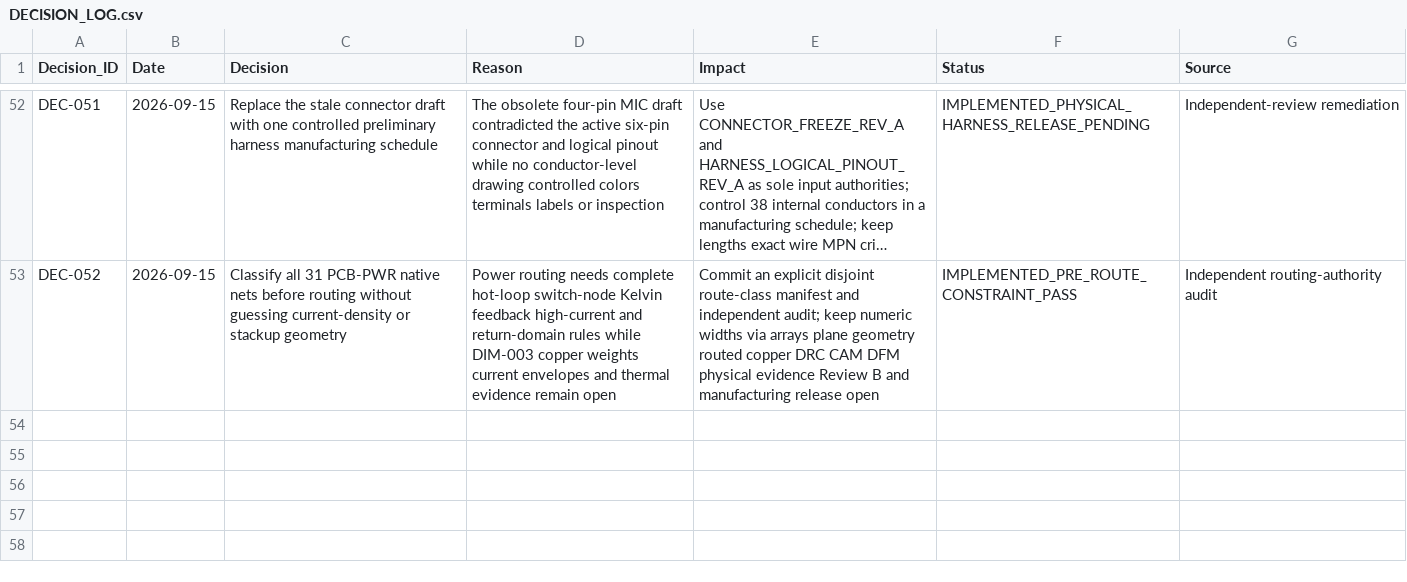
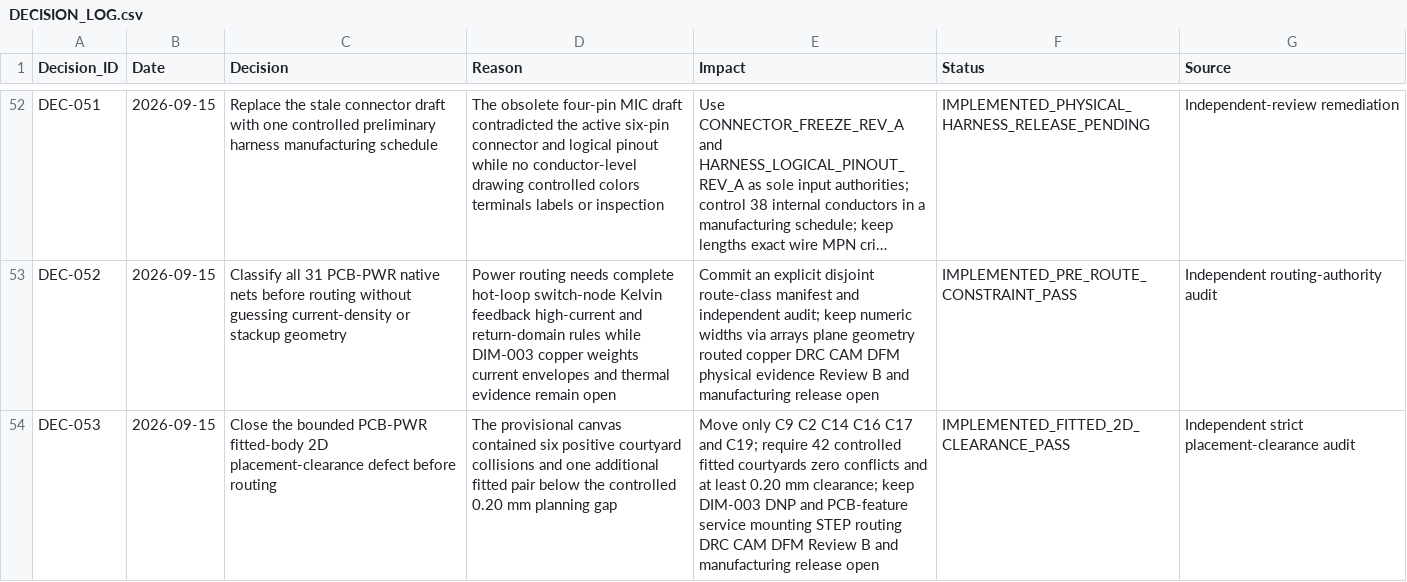
Before and after one commit to skif-ops/rs-zs-bpla, a CSV file: docs/DECISION_LOG.csv, drawn as a sheet; only a part is shown, gaps mark what is left out; long unchanged cells end in …; the diff names each change by its address in the sheet, - before the commit and + after, or states it on an @@ line.

Commit message:
hardware: close PCB-PWR fitted 2D clearance

```diff
--- a/docs/DECISION_LOG.csv
+++ b/docs/DECISION_LOG.csv
+row 54: DEC-053 | 2026-09-15 | Close the bounded PCB-PWR fitted-body 2D placement-clearance defect before routing | The provisional canvas contained six positive courtyard collisions and one additional fitted pair below the controlled 0.20 mm planning gap | Move only C9 C2 C14 C16 C17 and C19; require 42 controlled fitted courtyards zero conflicts and at least 0.20 mm clearance; keep DIM-003 DNP and PCB-feature service mounting STEP routing DRC CAM DFM Review B and manufacturing release open | IMPLEMENTED_FITTED_2D_CLEARANCE_PASS | Independent strict placement-clearance audit
```
Also changed, not shown: docs/DELIVERABLE_REGISTER_EVT_PRE_20.csv, docs/RISK_REGISTER.csv, 18 other files.
